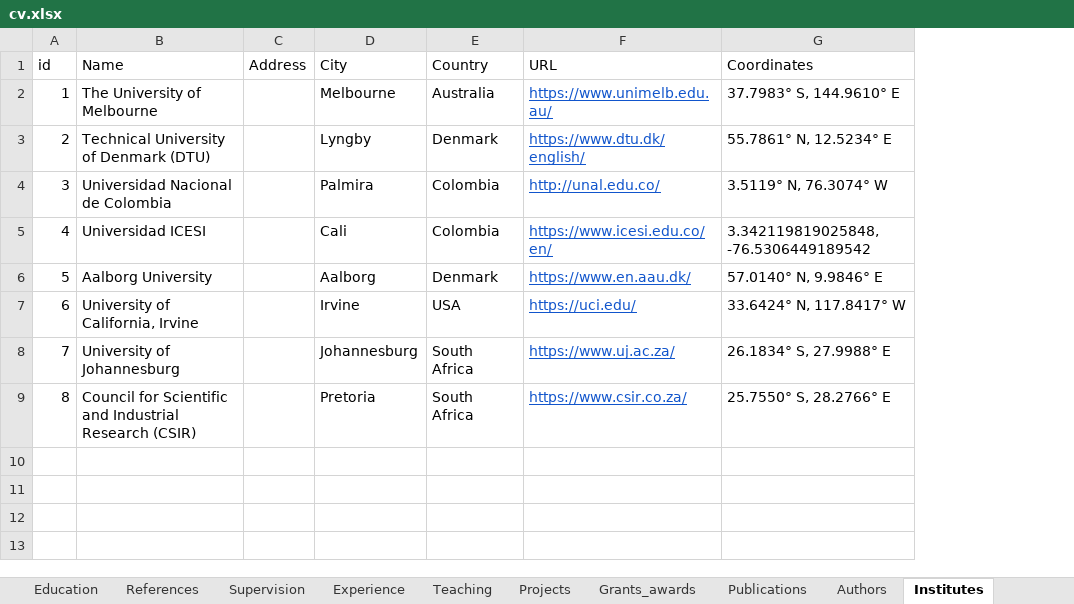
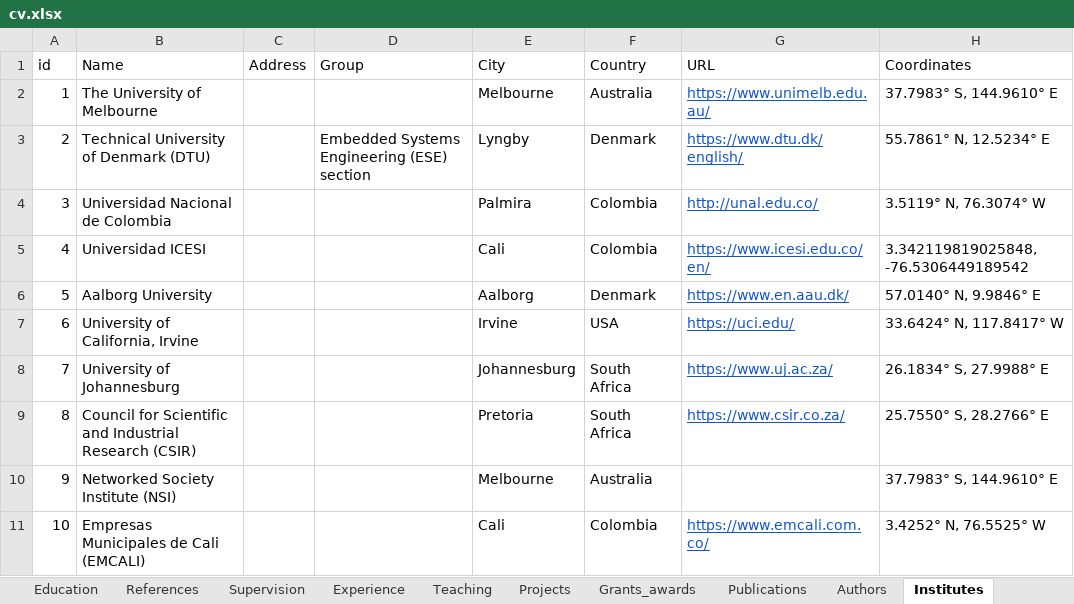
Before and after one commit to fdojurado/CVProcessor, an Excel workbook: cv.xlsx, sheet Institutes, drawn as a sheet; values as stored, in another font and other column widths than the file's, no borders; the diff names each change by its address in the sheet, - before the commit and + after, or states it on an @@ line.

```diff
--- a/cv.xlsx (sheet Institutes)
+++ b/cv.xlsx (sheet Institutes)
+column D (Group), row 3: Embedded Systems Engineering (ESE) section
+row 10: 9 | Networked Society Institute (NSI) |  |  | Melbourne | Australia |  | 37.7983° S, 144.9610° E
+row 11: 10 | Empresas Municipales de Cali (EMCALI) |  |  | Cali | Colombia | https://www.emcali.com.co/ | 3.4252° N, 76.5525° W
```
Also changed, not shown: sheet Experience, 3 other files.
